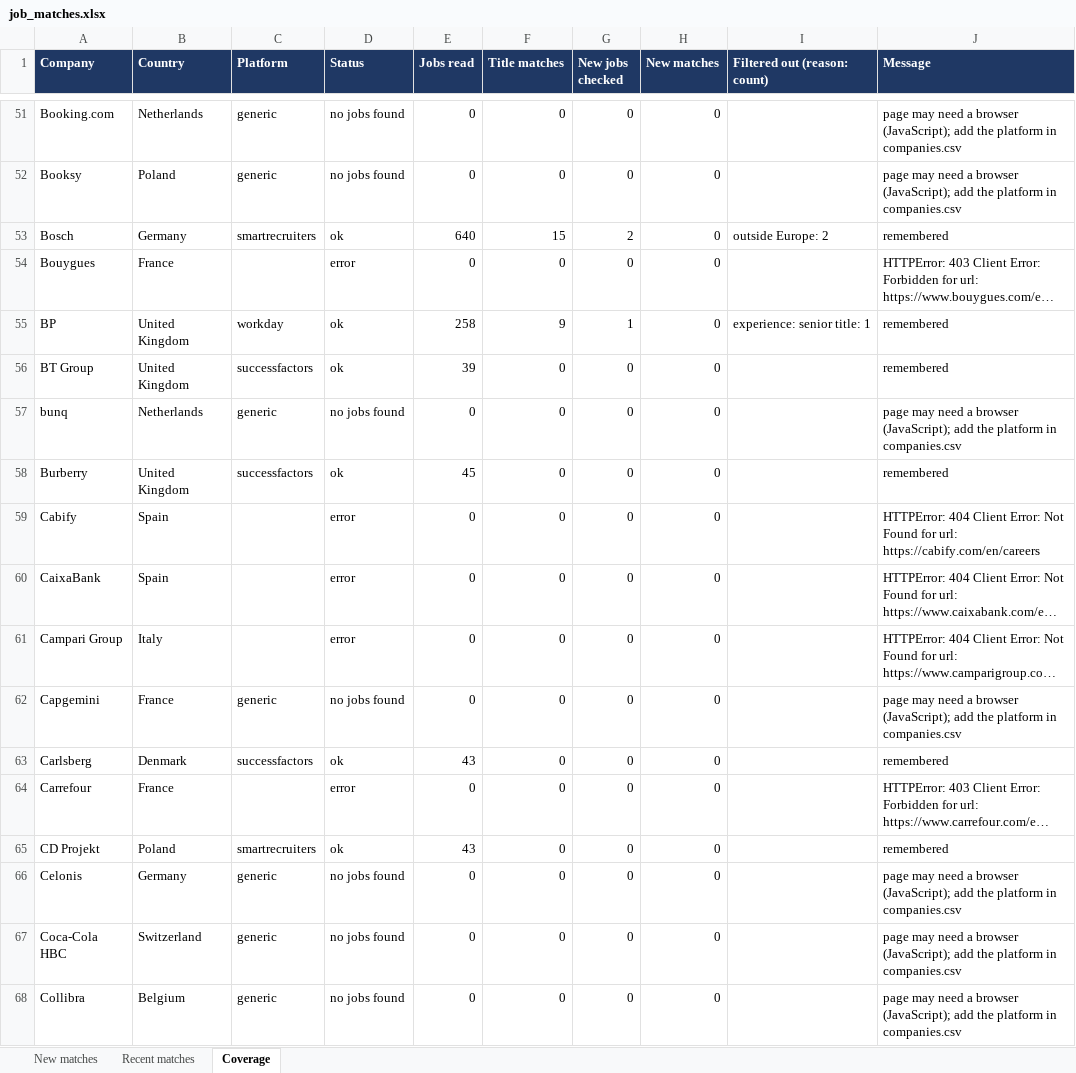
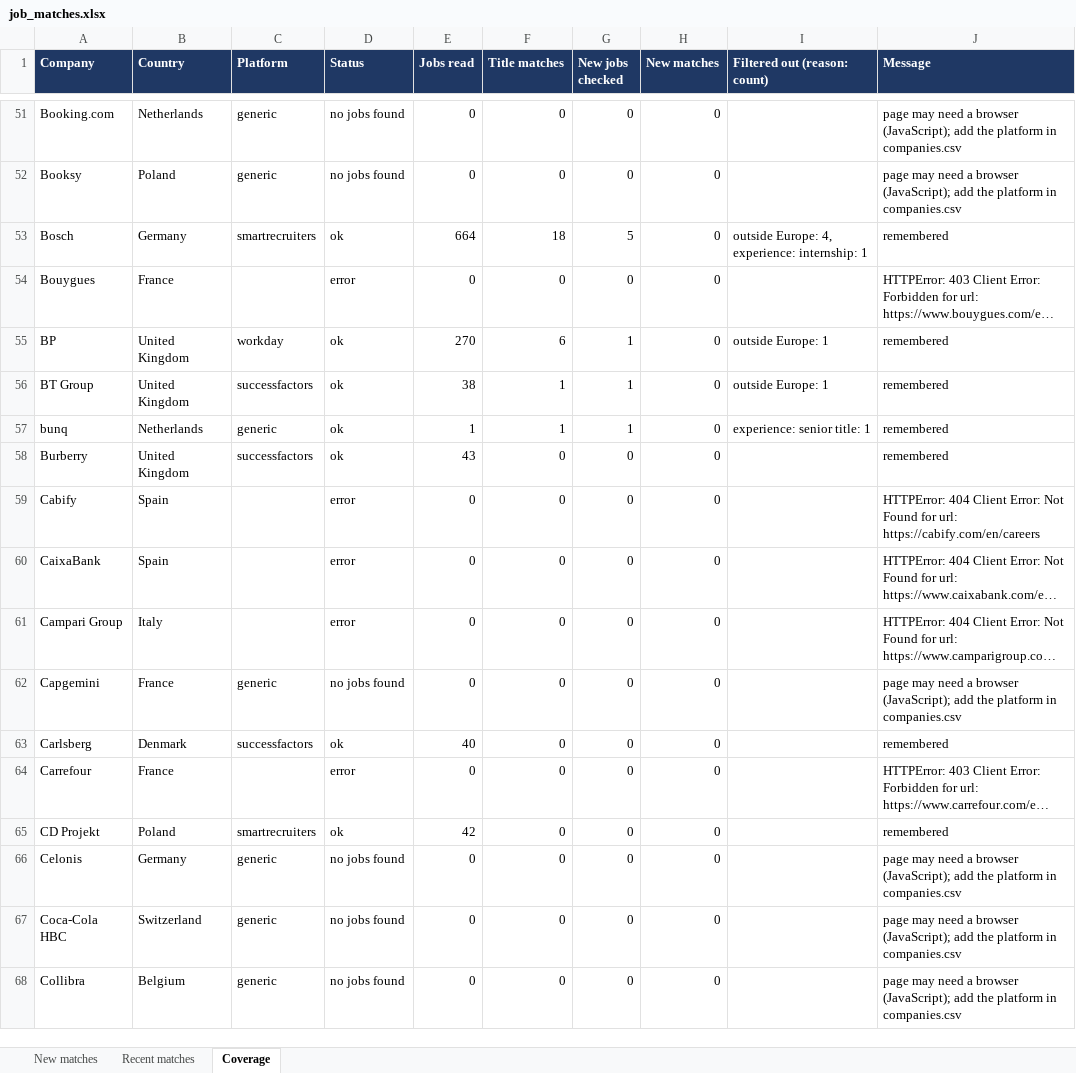
Before and after one commit to Niraj-kumar99/JobHunt, an Excel workbook: output/job_matches.xlsx, sheet Coverage, drawn as a sheet; only a part is shown, gaps mark what is left out; long unchanged cells end in …; values as stored, in another font and other column widths than the file's, no borders; table styles not drawn; the diff covers the shown part only; the diff names each change by its address in the sheet, - before the commit and + after, or states it on an @@ line.

```diff
--- a/output/job_matches.xlsx (sheet Coverage)
+++ b/output/job_matches.xlsx (sheet Coverage)
-E53 (Jobs read): 640
+E53 (Jobs read): 664
-F53 (Title matches): 15
+F53 (Title matches): 18
-G53 (New jobs checked): 2
+G53 (New jobs checked): 5
-I53 (Filtered out (reason: count)): outside Europe: 2
+I53 (Filtered out (reason: count)): outside Europe: 4, experience: internship: 1
-E55 (Jobs read): 258
+E55 (Jobs read): 270
-F55 (Title matches): 9
+F55 (Title matches): 6
-I55 (Filtered out (reason: count)): experience: senior title: 1
+I55 (Filtered out (reason: count)): outside Europe: 1
-E56 (Jobs read): 39
+E56 (Jobs read): 38
-F56:F57 (Title matches): 0
+F56:F57 (Title matches): 1
-G56:G57 (New jobs checked): 0
+G56:G57 (New jobs checked): 1
-I56 (Filtered out (reason: count)): (empty)
+I56 (Filtered out (reason: count)): outside Europe: 1
-D57 (Status): no jobs found
+D57 (Status): ok
-E57 (Jobs read): 0
+E57 (Jobs read): 1
-I57 (Filtered out (reason: count)): (empty)
+I57 (Filtered out (reason: count)): experience: senior title: 1
-J57 (Message): page may need a browser (JavaScript); add the platform in companies.csv
+J57 (Message): remembered
-E58 (Jobs read): 45
+E58 (Jobs read): 43
-E63 (Jobs read): 43
+E63 (Jobs read): 40
-E65 (Jobs read): 43
+E65 (Jobs read): 42
```
Also changed, not shown: 129 edited cells elsewhere in this sheet, 4 other files.
